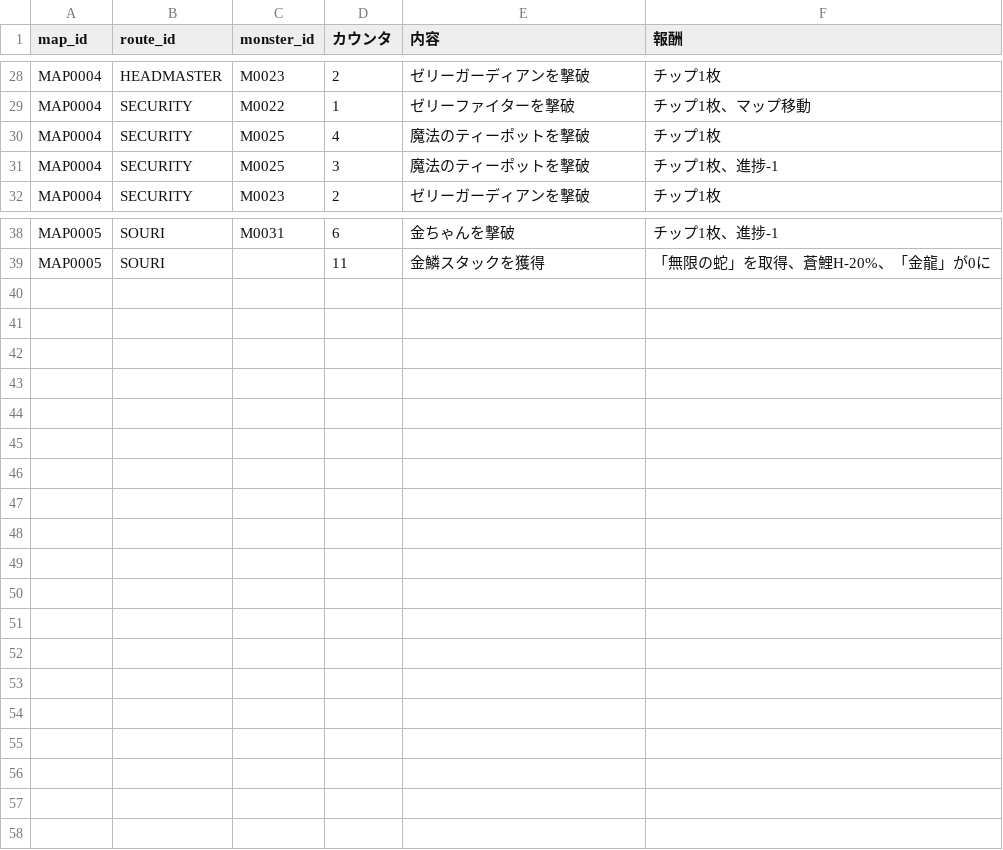
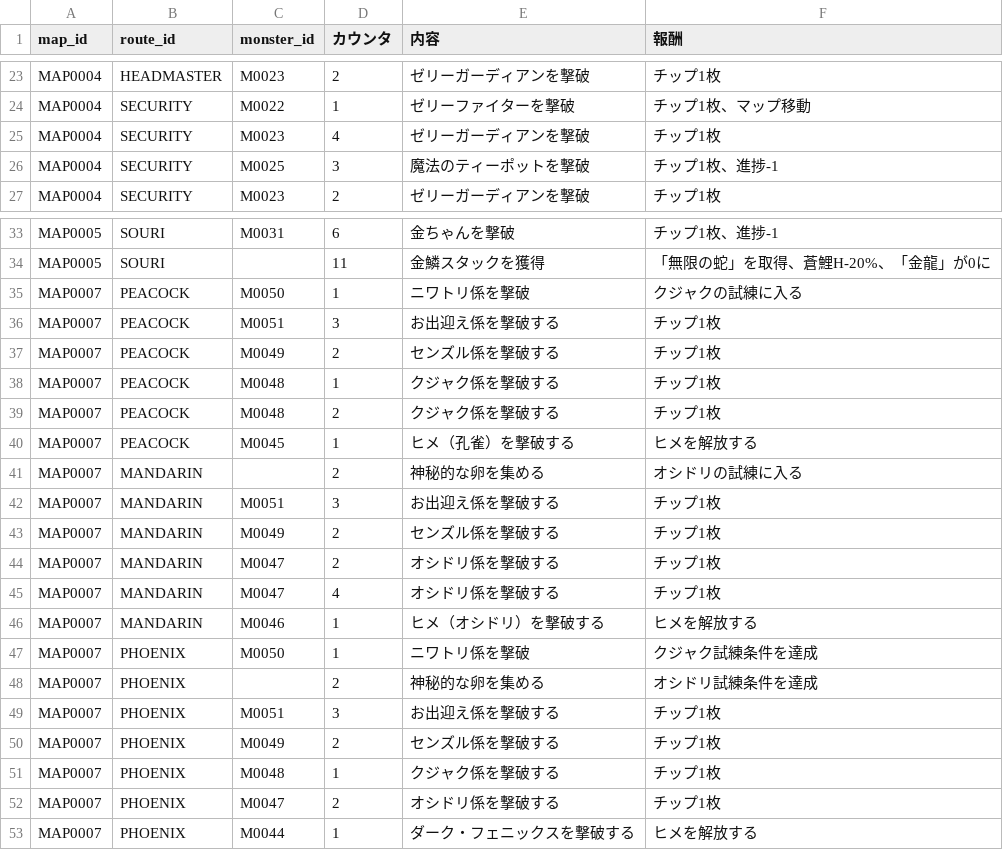
Before and after one commit to Kanoton/damage-calculator, a CSV file: csv/map_mission.csv, drawn as a sheet; only a part is shown, gaps mark what is left out; the diff covers the shown part only.

```diff
--- a/csv/map_mission.csv
+++ b/csv/map_mission.csv
@@ -29,3 +24,3 @@ MAP0004,HEADMASTER,M0023,2,ゼリーガーディアンを撃破,チップ1枚
 MAP0004,SECURITY,M0022,1,ゼリーファイターを撃破,チップ1枚、マップ移動
-MAP0004,SECURITY,M0025,4,魔法のティーポットを撃破,チップ1枚
+MAP0004,SECURITY,M0023,4,ゼリーガーディアンを撃破,チップ1枚
 MAP0004,SECURITY,M0025,3,魔法のティーポットを撃破,チップ1枚、進捗-1
@@ -39 +34,20 @@ MAP0005,SOURI,M0031,6,金ちゃんを撃破,チップ1枚、進捗-1
 MAP0005,SOURI,,11,金鱗スタックを獲得,「無限の蛇」を取得、蒼鯉H-20%、「金龍」が0に
+MAP0007,PEACOCK,M0050,1,ニワトリ係を撃破,クジャクの試練に入る
+MAP0007,PEACOCK,M0051,3,お出迎え係を撃破する,チップ1枚
+MAP0007,PEACOCK,M0049,2,センズル係を撃破する,チップ1枚
+MAP0007,PEACOCK,M0048,1,クジャク係を撃破する,チップ1枚
+MAP0007,PEACOCK,M0048,2,クジャク係を撃破する,チップ1枚
+MAP0007,PEACOCK,M0045,1,ヒメ（孔雀）を撃破する,ヒメを解放する
+MAP0007,MANDARIN,,2,神秘的な卵を集める,オシドリの試練に入る
+MAP0007,MANDARIN,M0051,3,お出迎え係を撃破する,チップ1枚
+MAP0007,MANDARIN,M0049,2,センズル係を撃破する,チップ1枚
+MAP0007,MANDARIN,M0047,2,オシドリ係を撃破する,チップ1枚
+MAP0007,MANDARIN,M0047,4,オシドリ係を撃破する,チップ1枚
+MAP0007,MANDARIN,M0046,1,ヒメ（オシドリ）を撃破する,ヒメを解放する
+MAP0007,PHOENIX,M0050,1,ニワトリ係を撃破,クジャク試練条件を達成
+MAP0007,PHOENIX,,2,神秘的な卵を集める,オシドリ試練条件を達成
+MAP0007,PHOENIX,M0051,3,お出迎え係を撃破する,チップ1枚
+MAP0007,PHOENIX,M0049,2,センズル係を撃破する,チップ1枚
+MAP0007,PHOENIX,M0048,1,クジャク係を撃破する,チップ1枚
+MAP0007,PHOENIX,M0047,2,オシドリ係を撃破する,チップ1枚
+MAP0007,PHOENIX,M0044,1,ダーク・フェニックスを撃破する,ヒメを解放する
```
Also changed, not shown: 5 removed rows and 3 edited cells elsewhere in this file, csv/map_event.csv, csv/maps_renumbered.csv.
